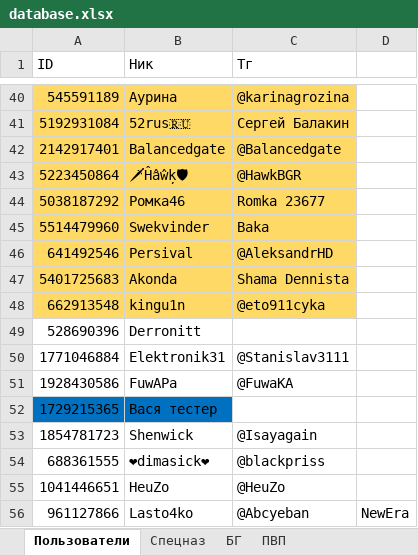
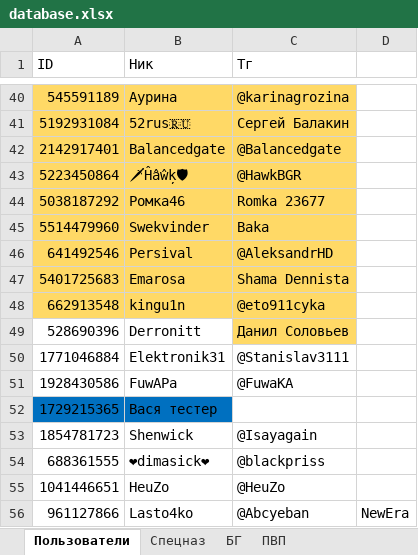
Before and after one commit to 3APA3A-3AHO3A/bot_tg, an Excel workbook: Database/database.xlsx, sheet Пользователи, drawn as a sheet; only a part is shown, gaps mark what is left out; values as stored, in another font and other column widths than the file's, no borders; the diff names each change by its address in the sheet, - before the commit and + after, or states it on an @@ line.

```diff
--- a/Database/database.xlsx (sheet Пользователи)
+++ b/Database/database.xlsx (sheet Пользователи)
-B47 (Ник): Akonda
+B47 (Ник): Emarosa
-C49 (Тг): (empty)
+C49 (Тг): Данил Соловьев
-C49 fill: none
+C49 fill: #FFD966
```
Also changed, not shown: sheet Спецназ.
